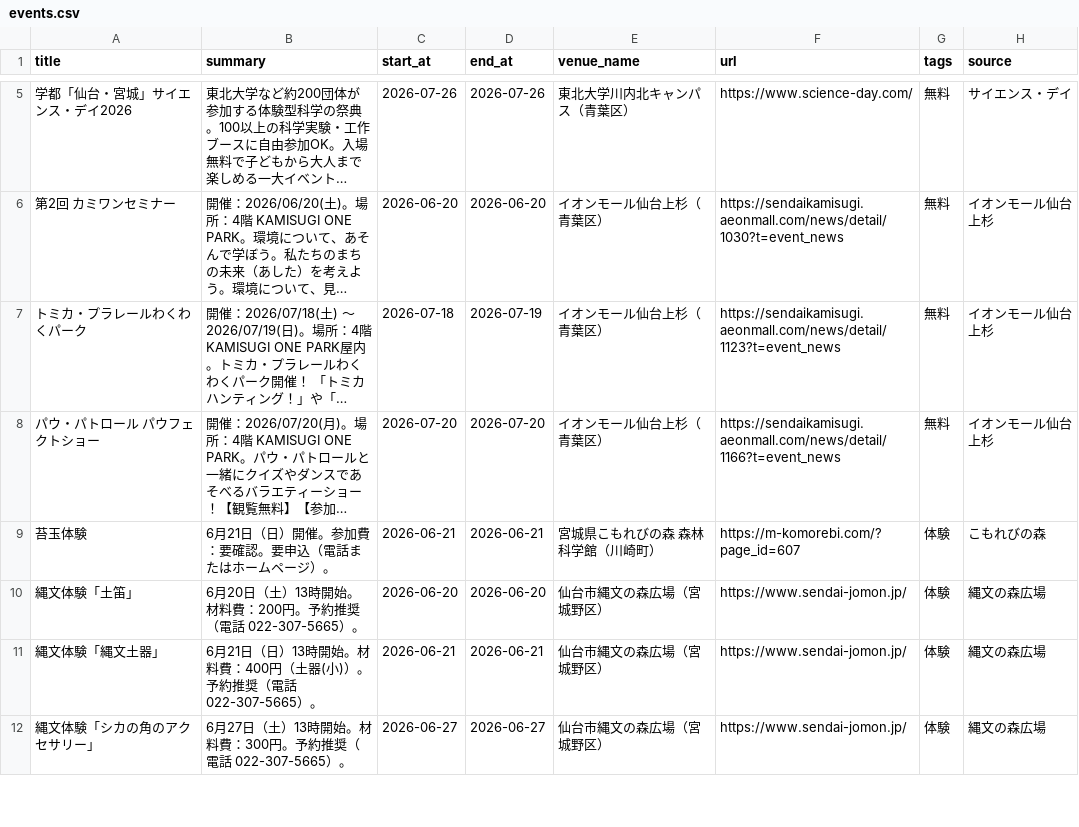
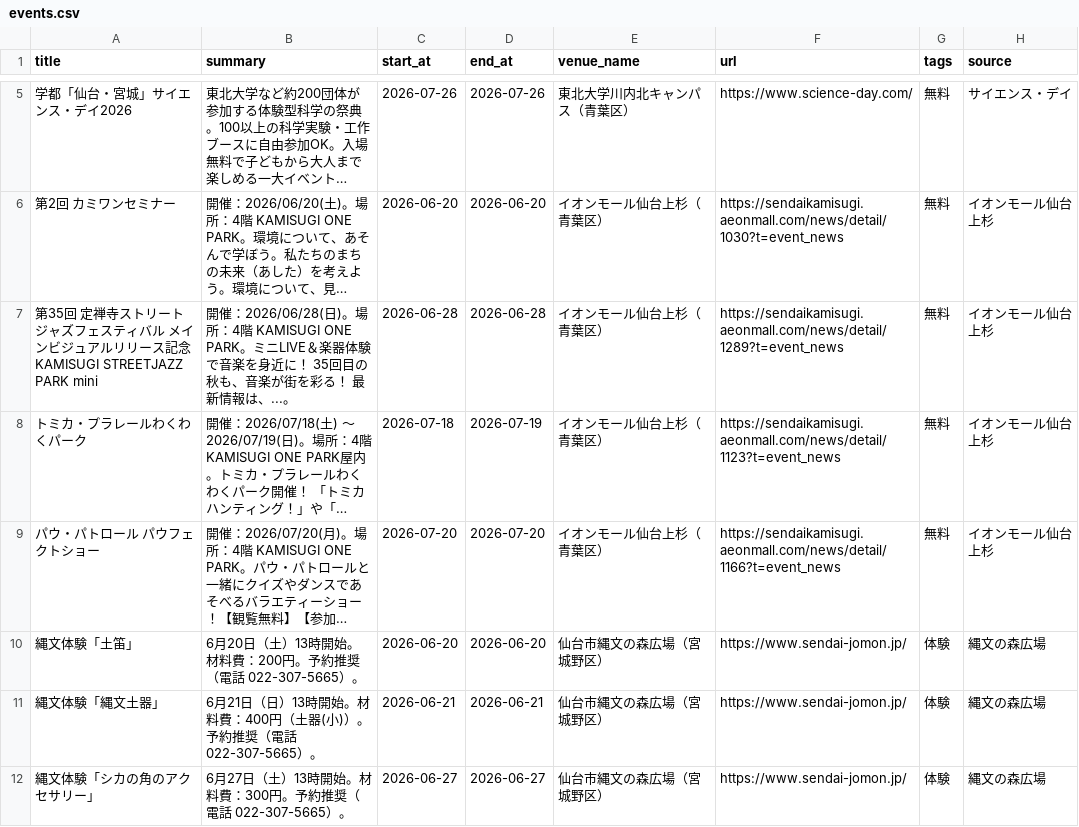
Before and after one commit to ndagsudo/sendai-kids-events, a CSV file: data/events.csv, drawn as a sheet; only a part is shown, gaps mark what is left out; long unchanged cells end in …; removed rows and columns are numbered as before the commit, all else as after; the diff names each change by its address in the sheet, - before the commit and + after, or states it on an @@ line.

```diff
--- a/data/events.csv
+++ b/data/events.csv
+row 7: 第35回 定禅寺ストリートジャズフェスティバル メインビジュアルリリース記念 KAMISUGI STREETJAZZ PARK mini | 開催：2026/06/28(日)。場所：4階 KAMISUGI ONE PARK。ミニLIVE＆楽器体験で音楽を身近に！ 35回目の秋も、音楽が街を彩る！ 最新情報は、...。 | 2026-06-28 | 2026-06-28 | イオンモール仙台上杉（青葉区） | https://sendaikamisugi.aeonmall.com/news/detail/1289?t=event_news | 無料 | イオンモール仙台上杉
-row 9: 苔玉体験 | 6月21日（日）開催。参加費：要確認。要申込（電話またはホームページ）。 | 2026-06-21 | 2026-06-21 | 宮城県こもれびの森 森林科学館（川崎町） | https://m-komorebi.com/?page_id=607 | 体験 | こもれびの森
```
Also changed, not shown: 4 other files.
